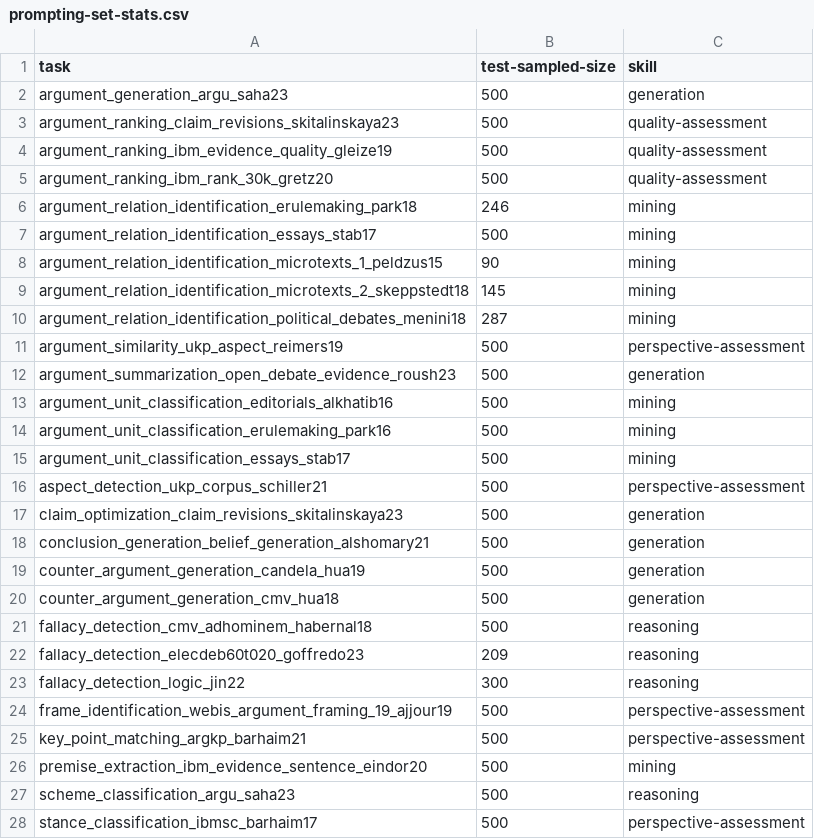
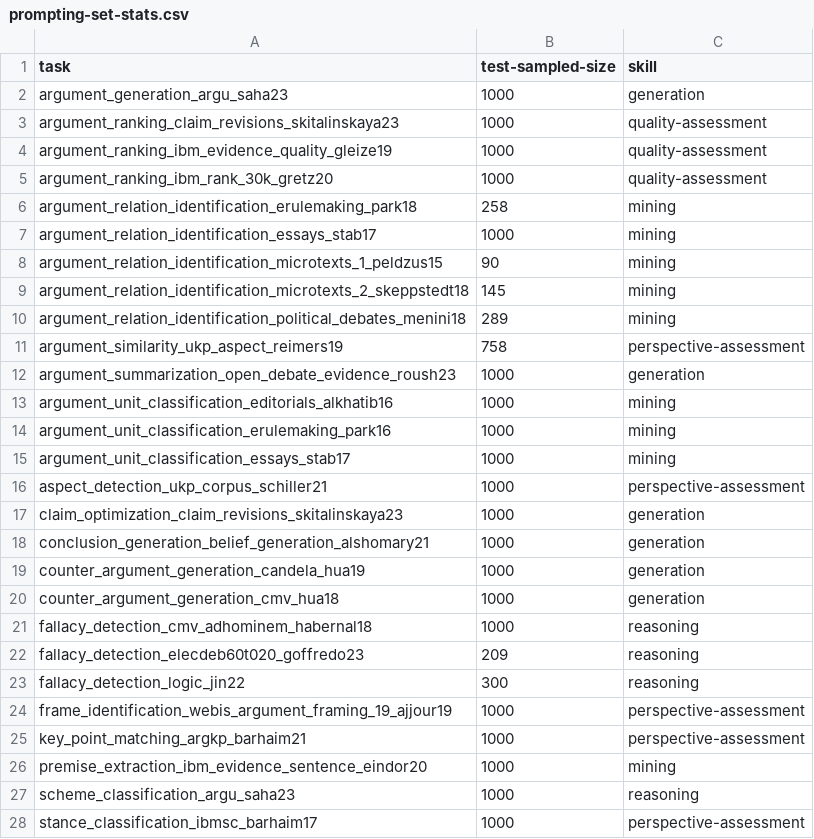
Before and after one commit to webis-de/argbench, a CSV file: argbench/data/prompting-set-stats.csv, drawn as a sheet; only a part is shown; the diff covers the shown part only.

```diff
--- a/argbench/data/prompting-set-stats.csv
+++ b/argbench/data/prompting-set-stats.csv
@@ -1,28 +1,28 @@
 task,test-sampled-size,skill
-argument_generation_argu_saha23,500,generation
-argument_ranking_claim_revisions_skitalinskaya23,500,quality-assessment
-argument_ranking_ibm_evidence_quality_gleize19,500,quality-assessment
-argument_ranking_ibm_rank_30k_gretz20,500,quality-assessment
-argument_relation_identification_erulemaking_park18,246,mining
-argument_relation_identification_essays_stab17,500,mining
+argument_generation_argu_saha23,1000,generation
+argument_ranking_claim_revisions_skitalinskaya23,1000,quality-assessment
+argument_ranking_ibm_evidence_quality_gleize19,1000,quality-assessment
+argument_ranking_ibm_rank_30k_gretz20,1000,quality-assessment
+argument_relation_identification_erulemaking_park18,258,mining
+argument_relation_identification_essays_stab17,1000,mining
 argument_relation_identification_microtexts_1_peldzus15,90,mining
 argument_relation_identification_microtexts_2_skeppstedt18,145,mining
-argument_relation_identification_political_debates_menini18,287,mining
-argument_similarity_ukp_aspect_reimers19,500,perspective-assessment
-argument_summarization_open_debate_evidence_roush23,500,generation
-argument_unit_classification_editorials_alkhatib16,500,mining
-argument_unit_classification_erulemaking_park16,500,mining
-argument_unit_classification_essays_stab17,500,mining
-aspect_detection_ukp_corpus_schiller21,500,perspective-assessment
-claim_optimization_claim_revisions_skitalinskaya23,500,generation
-conclusion_generation_belief_generation_alshomary21,500,generation
-counter_argument_generation_candela_hua19,500,generation
-counter_argument_generation_cmv_hua18,500,generation
-fallacy_detection_cmv_adhominem_habernal18,500,reasoning
+argument_relation_identification_political_debates_menini18,289,mining
+argument_similarity_ukp_aspect_reimers19,758,perspective-assessment
+argument_summarization_open_debate_evidence_roush23,1000,generation
+argument_unit_classification_editorials_alkhatib16,1000,mining
+argument_unit_classification_erulemaking_park16,1000,mining
+argument_unit_classification_essays_stab17,1000,mining
+aspect_detection_ukp_corpus_schiller21,1000,perspective-assessment
+claim_optimization_claim_revisions_skitalinskaya23,1000,generation
+conclusion_generation_belief_generation_alshomary21,1000,generation
+counter_argument_generation_candela_hua19,1000,generation
+counter_argument_generation_cmv_hua18,1000,generation
+fallacy_detection_cmv_adhominem_habernal18,1000,reasoning
 fallacy_detection_elecdeb60t020_goffredo23,209,reasoning
 fallacy_detection_logic_jin22,300,reasoning
-frame_identification_webis_argument_framing_19_ajjour19,500,perspective-assessment
-key_point_matching_argkp_barhaim21,500,perspective-assessment
-premise_extraction_ibm_evidence_sentence_eindor20,500,mining
-scheme_classification_argu_saha23,500,reasoning
-stance_classification_ibmsc_barhaim17,500,perspective-assessment
+frame_identification_webis_argument_framing_19_ajjour19,1000,perspective-assessment
+key_point_matching_argkp_barhaim21,1000,perspective-assessment
+premise_extraction_ibm_evidence_sentence_eindor20,1000,mining
+scheme_classification_argu_saha23,1000,reasoning
+stance_classification_ibmsc_barhaim17,1000,perspective-assessment
```
Also changed, not shown: 10 edited cells elsewhere in this file, 2 other files.
